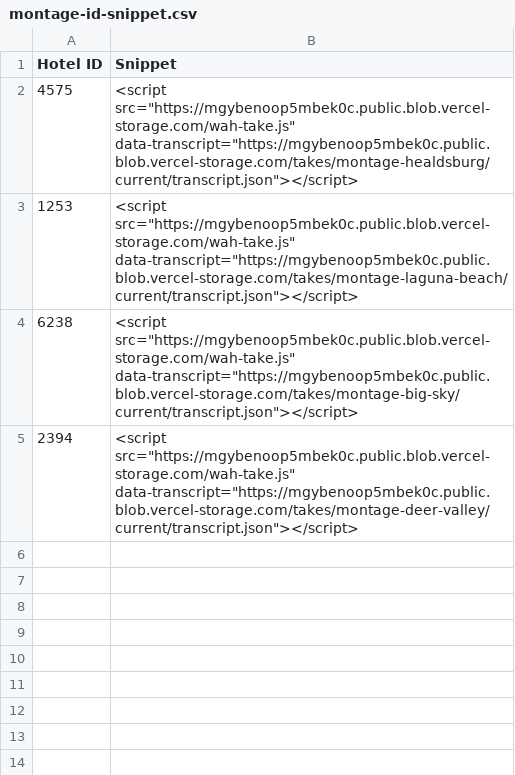
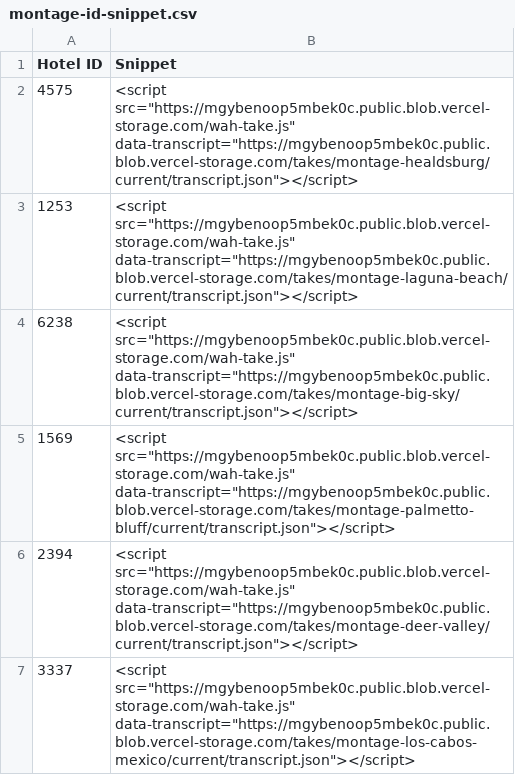
Before and after one commit to Vincenzo182631/whatahotel-voice, a CSV file: exports/montage-id-snippet.csv, drawn as a sheet.

```diff
--- a/exports/montage-id-snippet.csv
+++ b/exports/montage-id-snippet.csv
@@ -4,2 +4,4 @@ Hotel ID,Snippet
 6238,"<script src=""https://mgybenoop5mbek0c.public.blob.vercel-storage.com/wah-take.js"" data-transcript=""https://mgybenoop5mbek0c.public.blob.vercel-storage.com/takes/montage-big-sky/current/transcript.json""></script>"
+1569,"<script src=""https://mgybenoop5mbek0c.public.blob.vercel-storage.com/wah-take.js"" data-transcript=""https://mgybenoop5mbek0c.public.blob.vercel-storage.com/takes/montage-palmetto-bluff/current/transcript.json""></script>"
 2394,"<script src=""https://mgybenoop5mbek0c.public.blob.vercel-storage.com/wah-take.js"" data-transcript=""https://mgybenoop5mbek0c.public.blob.vercel-storage.com/takes/montage-deer-valley/current/transcript.json""></script>"
+3337,"<script src=""https://mgybenoop5mbek0c.public.blob.vercel-storage.com/wah-take.js"" data-transcript=""https://mgybenoop5mbek0c.public.blob.vercel-storage.com/takes/montage-los-cabos-mexico/current/transcript.json""></script>"
```
Also changed, not shown: exports/montage-admin.csv, 3 other files.
